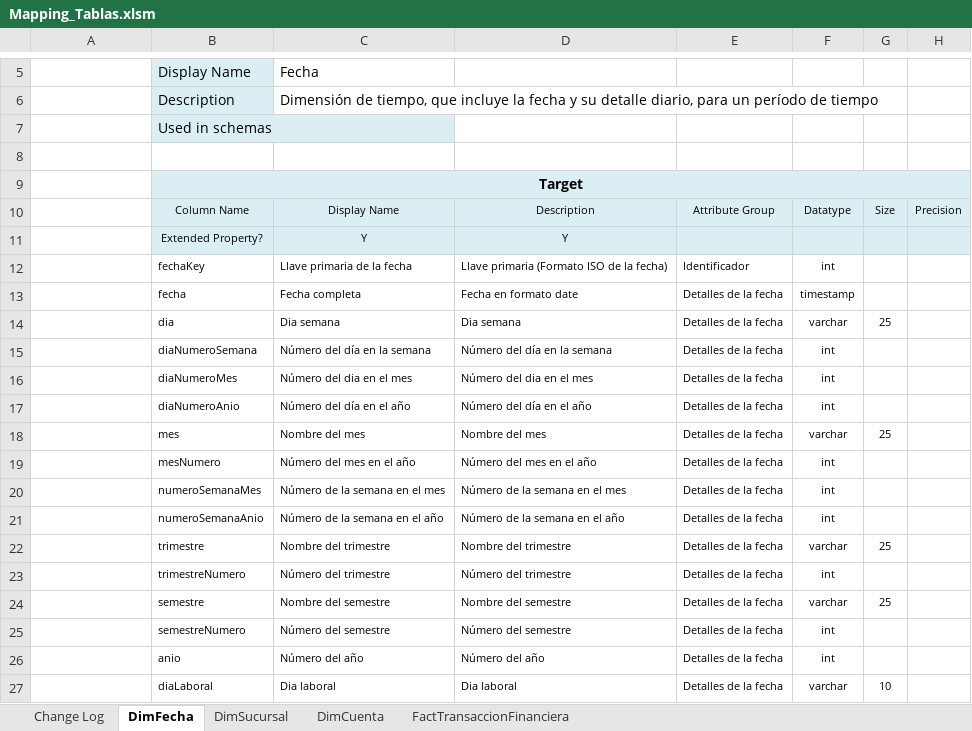
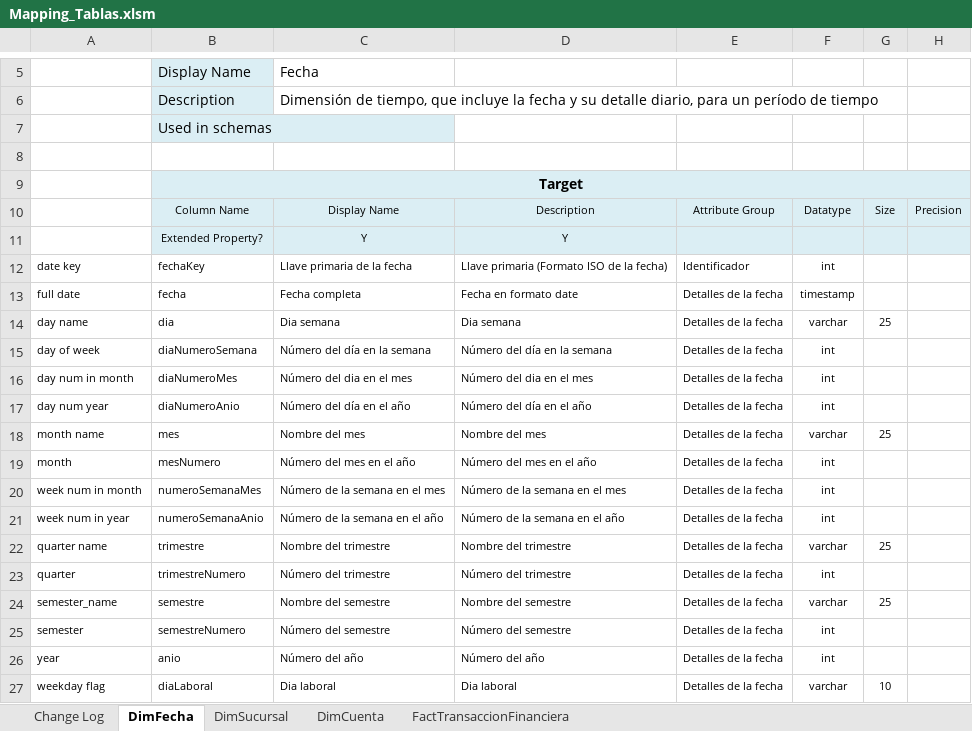
Before and after one commit to fendergx/UesDataEngineering2023_G01, an Excel workbook: Mapping_Tablas/Mapping_Tablas.xlsm, sheet DimFecha, drawn as a sheet; only a part is shown, gaps mark what is left out; values as stored, in another font and other column widths than the file's, no borders; the diff names each change by its address in the sheet, - before the commit and + after, or states it on an @@ line.

```diff
--- a/Mapping_Tablas/Mapping_Tablas.xlsm (sheet DimFecha)
+++ b/Mapping_Tablas/Mapping_Tablas.xlsm (sheet DimFecha)
-A12: (empty)
+A12: date key
-A13: (empty)
+A13: full date
-A14: (empty)
+A14: day name
-A15: (empty)
+A15: day of week
-A16: (empty)
+A16: day num in month
-A17: (empty)
+A17: day num year
-A18: (empty)
+A18: month name
-A19: (empty)
+A19: month
-A20: (empty)
+A20: week num in month
-A21: (empty)
+A21: week num in year
-A22: (empty)
+A22: quarter name
-A23: (empty)
+A23: quarter
-A24: (empty)
+A24: semester_name
-A25: (empty)
+A25: semester
-A26: (empty)
+A26: year
-A27: (empty)
+A27: weekday flag
```
Also changed, not shown: sheet FactTransaccionFinanciera.
